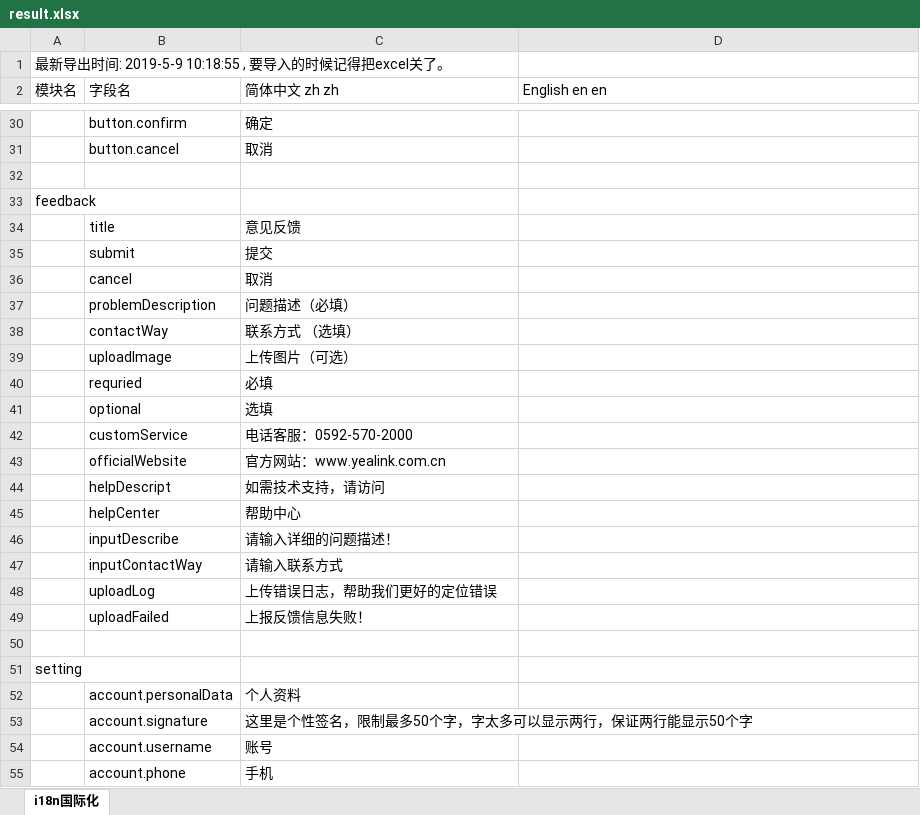
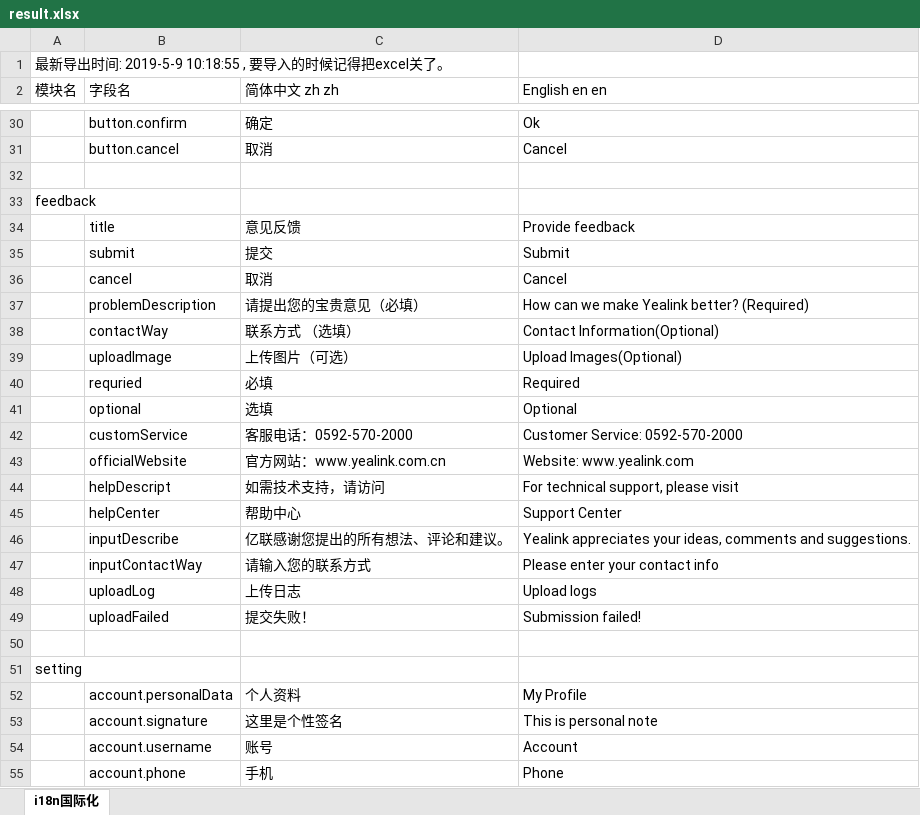
Before and after one commit to zeng450026937/vcd-h5, an Excel workbook: src/renderer/i18n/result.xlsx, sheet i18n国际化, drawn as a sheet; only a part is shown, gaps mark what is left out; values as stored, in another font and other column widths than the file's, no borders; the diff covers the shown part only; the diff names each change by its address in the sheet, - before the commit and + after, or states it on an @@ line.

```diff
--- a/src/renderer/i18n/result.xlsx (sheet i18n国际化)
+++ b/src/renderer/i18n/result.xlsx (sheet i18n国际化)
-D30 (English en en): (empty)
+D30 (English en en): Ok
-D31 (English en en): (empty)
+D31 (English en en): Cancel
-D34 (English en en): (empty)
+D34 (English en en): Provide feedback
-D35 (English en en): (empty)
+D35 (English en en): Submit
-D36 (English en en): (empty)
+D36 (English en en): Cancel
-C37 (简体中文 zh zh): 问题描述（必填）
+C37 (简体中文 zh zh): 请提出您的宝贵意见（必填）
-D37 (English en en): (empty)
+D37 (English en en): How can we make Yealink better? (Required)
-D38 (English en en): (empty)
+D38 (English en en): Contact Information(Optional)
-D39 (English en en): (empty)
+D39 (English en en): Upload Images(Optional)
-D40 (English en en): (empty)
+D40 (English en en): Required
-D41 (English en en): (empty)
+D41 (English en en): Optional
-C42 (简体中文 zh zh): 电话客服：0592-570-2000
+C42 (简体中文 zh zh): 客服电话：0592-570-2000
-D42 (English en en): (empty)
+D42 (English en en): Customer Service: 0592-570-2000
-D43 (English en en): (empty)
+D43 (English en en): Website: www.yealink.com
-D44 (English en en): (empty)
+D44 (English en en): For technical support, please visit
-D45 (English en en): (empty)
+D45 (English en en): Support Center
-C46 (简体中文 zh zh): 请输入详细的问题描述！
+C46 (简体中文 zh zh): 亿联感谢您提出的所有想法、评论和建议。
-D46 (English en en): (empty)
+D46 (English en en): Yealink appreciates your ideas, comments and suggestions.
-C47 (简体中文 zh zh): 请输入联系方式
+C47 (简体中文 zh zh): 请输入您的联系方式
-D47 (English en en): (empty)
+D47 (English en en): Please enter your contact info
-C48 (简体中文 zh zh): 上传错误日志，帮助我们更好的定位错误
+C48 (简体中文 zh zh): 上传日志
-D48 (English en en): (empty)
+D48 (English en en): Upload logs
-C49 (简体中文 zh zh): 上报反馈信息失败！
+C49 (简体中文 zh zh): 提交失败！
-D49 (English en en): (empty)
+D49 (English en en): Submission failed!
-D52 (English en en): (empty)
+D52 (English en en): My Profile
-C53 (简体中文 zh zh): 这里是个性签名，限制最多50个字，字太多可以显示两行，保证两行能显示50个字
+C53 (简体中文 zh zh): 这里是个性签名
-D53 (English en en): (empty)
+D53 (English en en): This is personal note
-D54 (English en en): (empty)
+D54 (English en en): Account
-D55 (English en en): (empty)
+D55 (English en en): Phone
```
Also changed, not shown: 1 removed row and 624 edited cells elsewhere in this sheet, 17 other files.
